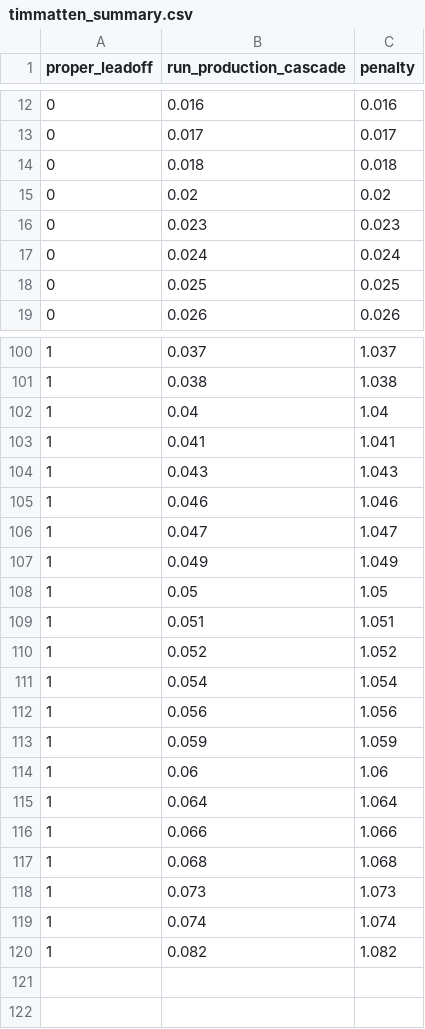
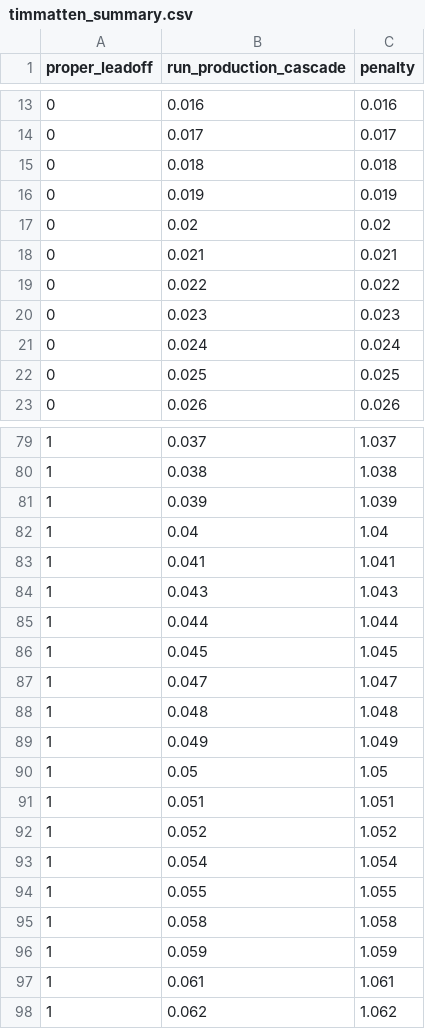
Before and after one commit to timmymatten/MLBLineupOptimization, a CSV file: timmatten_summary.csv, drawn as a sheet; only a part is shown, gaps mark what is left out; the diff covers the shown part only.

```diff
--- a/timmatten_summary.csv
+++ b/timmatten_summary.csv
@@ -14,3 +15,6 @@ proper_leadoff,run_production_cascade,penalty
 0,0.018,0.018
+0,0.019,0.019
 0,0.02,0.02
+0,0.021,0.021
+0,0.022,0.022
 0,0.023,0.023
@@ -101,2 +80,3 @@ proper_leadoff,run_production_cascade,penalty
 1,0.038,1.038
+1,0.039,1.039
 1,0.04,1.04
@@ -104,4 +84,6 @@ proper_leadoff,run_production_cascade,penalty
 1,0.043,1.043
-1,0.046,1.046
+1,0.044,1.044
+1,0.045,1.045
 1,0.047,1.047
+1,0.048,1.048
 1,0.049,1.049
@@ -111,10 +93,6 @@ proper_leadoff,run_production_cascade,penalty
 1,0.054,1.054
-1,0.056,1.056
+1,0.055,1.055
+1,0.058,1.058
 1,0.059,1.059
-1,0.06,1.06
-1,0.064,1.064
-1,0.066,1.066
-1,0.068,1.068
-1,0.073,1.073
-1,0.074,1.074
-1,0.082,1.082
+1,0.061,1.061
+1,0.062,1.062
```
Also changed, not shown: 8 added rows and 32 removed rows elsewhere in this file, 1 other file.
